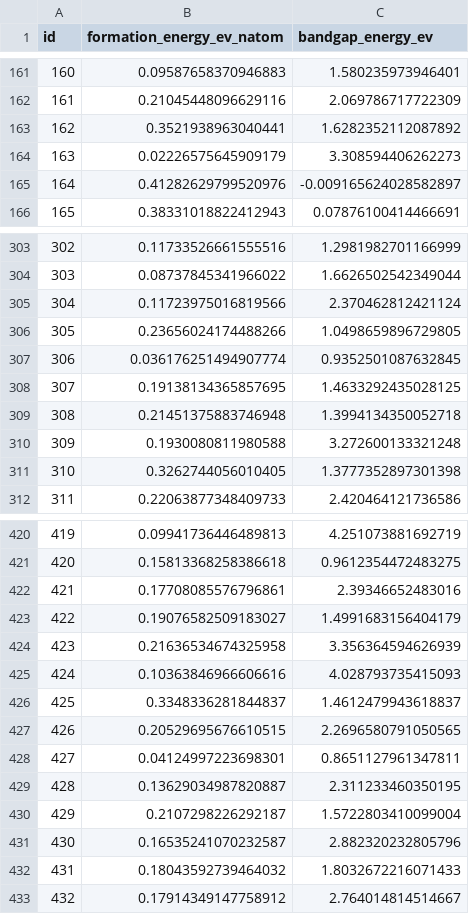
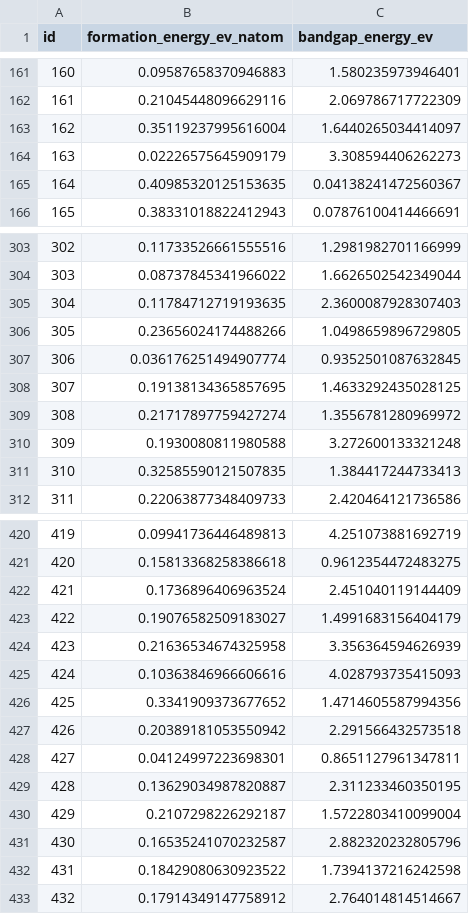
Before and after one commit to burn874/NohmadPrediction, a CSV file: submit.csv, drawn as a sheet; only a part is shown, gaps mark what is left out; the diff covers the shown part only.

```diff
--- a/submit.csv
+++ b/submit.csv
@@ -162,5 +162,5 @@ id,formation_energy_ev_natom,bandgap_energy_ev
 161,0.21045448096629116,2.069786717722309
-162,0.3521938963040441,1.6282352112087892
+162,0.35119237995616004,1.6440265034414097
 163,0.02226575645909179,3.308594406262273
-164,0.41282629799520976,-0.009165624028582897
+164,0.40985320125153635,0.04138241472560367
 165,0.38331018822412943,0.07876100414466691
@@ -304,3 +304,3 @@ id,formation_energy_ev_natom,bandgap_energy_ev
 303,0.08737845341966022,1.6626502542349044
-304,0.11723975016819566,2.370462812421124
+304,0.11784712719193635,2.3600087928307403
 305,0.23656024174488266,1.0498659896729805
@@ -308,5 +308,5 @@ id,formation_energy_ev_natom,bandgap_energy_ev
 307,0.19138134365857695,1.4633292435028125
-308,0.21451375883746948,1.3994134350052718
+308,0.21717897759427274,1.3556781280969972
 309,0.1930080811980588,3.272600133321248
-310,0.3262744056010405,1.3777352897301398
+310,0.32585590121507835,1.384417244733413
 311,0.22063877348409733,2.420464121736586
@@ -421,3 +421,3 @@ id,formation_energy_ev_natom,bandgap_energy_ev
 420,0.15813368258386618,0.9612354472483275
-421,0.17708085576796861,2.39346652483016
+421,0.1736896406963524,2.451040119144409
 422,0.19076582509183027,1.4991683156404179
@@ -425,4 +425,4 @@ id,formation_energy_ev_natom,bandgap_energy_ev
 424,0.10363846966606616,4.028793735415093
-425,0.3348336281844837,1.4612479943618837
-426,0.20529695676610515,2.2696580791050565
+425,0.3341909373677652,1.4714605587994356
+426,0.20389181053550942,2.291566432573518
 427,0.04124997223698301,0.8651127961347811
@@ -431,3 +431,3 @@ id,formation_energy_ev_natom,bandgap_energy_ev
 430,0.16535241070232587,2.882320232805796
-431,0.18043592739464032,1.8032672216071433
+431,0.18429080630923522,1.7394137216242598
 432,0.17914349147758912,2.764014814514667
```
Also changed, not shown: 66 edited cells elsewhere in this file, 4 other files.
